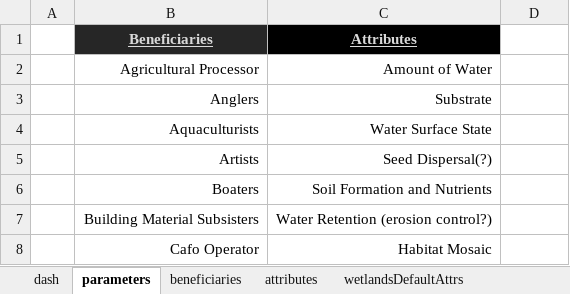
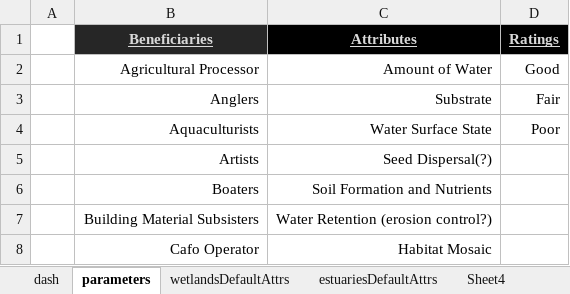
Before and after one commit to USEPA/fegs-dashboard, an Excel workbook: prototype5.xlsm, sheet parameters, drawn as a sheet; only a part is shown; values as stored, in another font and other column widths than the file's, no borders; charts and pictures not drawn; the diff names each change by its address in the sheet, - before the commit and + after, or states it on an @@ line.

Commit message:
working prototype just needs: - ability to add items to attributes, beneficiaries, and ratings - submit button functions to store   <beneficiary>;<site>;<datetime>;<rating>;<explanation>

```diff
--- a/prototype5.xlsm (sheet parameters)
+++ b/prototype5.xlsm (sheet parameters)
-sheet tab: beneficiaries
-sheet tab: attributes
-D1: (empty)
+D1: Ratings
-D1 fill: none
+D1 fill: #000000
-D2 (Ratings): (empty)
+D2 (Ratings): Good
-D3 (Ratings): (empty)
+D3 (Ratings): Fair
-D4 (Ratings): (empty)
+D4 (Ratings): Poor
```
Also changed, not shown: sheet dash, charts or pictures, 1 other file.
